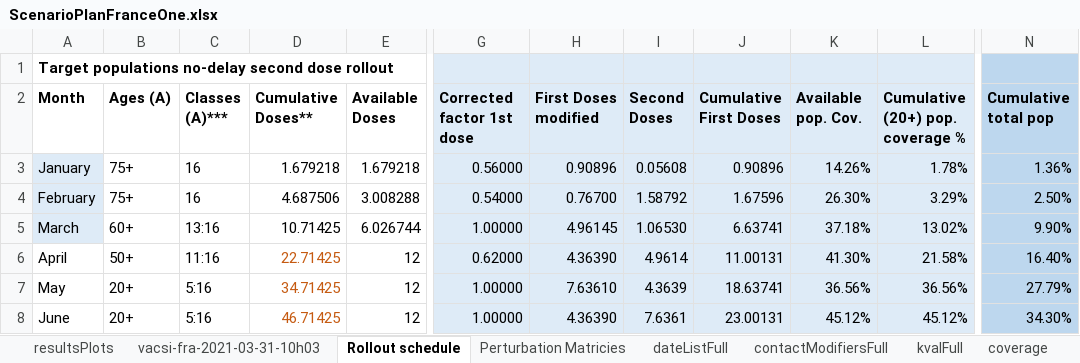
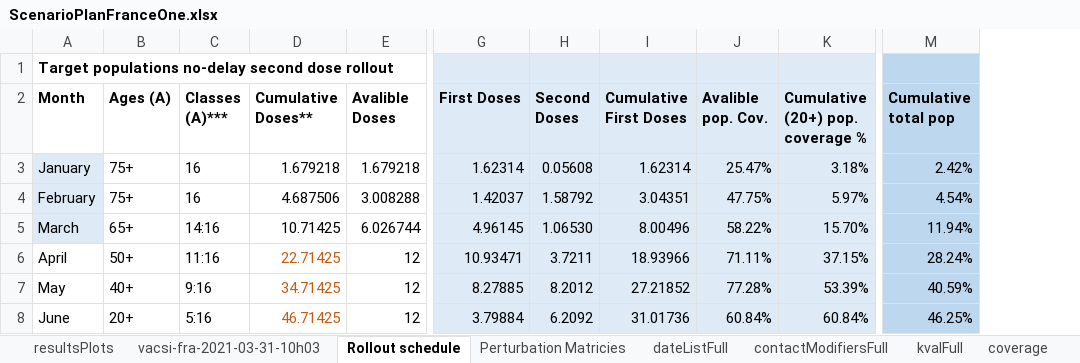
Before and after one commit to abdelneuhaus/EpidemiOptim, an Excel workbook: data/jane_model_data/ScenarioPlanFranceOne.xlsx, sheet Rollout schedule, drawn as a sheet; only a part is shown, gaps mark what is left out; values as stored, in another font and other column widths than the file's, no borders; removed rows and columns are numbered as before the commit, all else as after; the diff covers the shown part only; the diff names each change by its address in the sheet, - before the commit and + after, or states it on an @@ line.

```diff
--- a/data/jane_model_data/ScenarioPlanFranceOne.xlsx (sheet Rollout schedule)
+++ b/data/jane_model_data/ScenarioPlanFranceOne.xlsx (sheet Rollout schedule)
-column G (Corrected factor 1st dose), rows 3-8: 0.56000 | 0.54000 | 1.00000 | 0.62000 | 1.00000 | 1.00000
-column H (First Doses modified), rows 3-8: 0.90896 | 0.76700 | 4.96145 | 4.36390 | 7.63610 | 4.36390
+column G (First Doses), rows 3-8: 1.62314 | 1.42037 | 4.96145 | 10.93471 | 8.27885 | 3.79884
-column K (Available pop. Cov.), rows 3-8: 14.26% | 26.30% | 37.18% | 41.30% | 36.56% | 45.12%
+column J (Avalible pop. Cov.), rows 3-8: 25.47% | 47.75% | 58.22% | 71.11% | 77.28% | 60.84%
-E2: Available Doses
+E2: Avalible Doses
-I3 (Cumulative First Doses): 0.90896
+I3 (Cumulative First Doses): 1.62314
-K3 (Cumulative (20+) pop. coverage %): 1.78%
+K3 (Cumulative (20+) pop. coverage %): 3.18%
-M3 (Cumulative total pop): 1.36%
+M3 (Cumulative total pop): 2.42%
-I4 (Cumulative First Doses): 1.67596
+I4 (Cumulative First Doses): 3.04351
-K4 (Cumulative (20+) pop. coverage %): 3.29%
+K4 (Cumulative (20+) pop. coverage %): 5.97%
-M4 (Cumulative total pop): 2.50%
+M4 (Cumulative total pop): 4.54%
-B5 (Ages (A)): 60+
+B5 (Ages (A)): 65+
-C5 (Classes (A)***): 13:16
+C5 (Classes (A)***): 14:16
-I5 (Cumulative First Doses): 6.63741
+I5 (Cumulative First Doses): 8.00496
-K5 (Cumulative (20+) pop. coverage %): 13.02%
+K5 (Cumulative (20+) pop. coverage %): 15.70%
-M5 (Cumulative total pop): 9.90%
+M5 (Cumulative total pop): 11.94%
-H6 (Second Doses): 4.9614
+H6 (Second Doses): 3.7211
-I6 (Cumulative First Doses): 11.00131
+I6 (Cumulative First Doses): 18.93966
-K6 (Cumulative (20+) pop. coverage %): 21.58%
+K6 (Cumulative (20+) pop. coverage %): 37.15%
-M6 (Cumulative total pop): 16.40%
+M6 (Cumulative total pop): 28.24%
-B7 (Ages (A)): 20+
+B7 (Ages (A)): 40+
-C7 (Classes (A)***): 5:16
+C7 (Classes (A)***): 9:16
-H7 (Second Doses): 4.3639
+H7 (Second Doses): 8.2012
-I7 (Cumulative First Doses): 18.63741
+I7 (Cumulative First Doses): 27.21852
-K7 (Cumulative (20+) pop. coverage %): 36.56%
+K7 (Cumulative (20+) pop. coverage %): 53.39%
-M7 (Cumulative total pop): 27.79%
+M7 (Cumulative total pop): 40.59%
-H8 (Second Doses): 7.6361
+H8 (Second Doses): 6.2092
-I8 (Cumulative First Doses): 23.00131
+I8 (Cumulative First Doses): 31.01736
-K8 (Cumulative (20+) pop. coverage %): 45.12%
+K8 (Cumulative (20+) pop. coverage %): 60.84%
-M8 (Cumulative total pop): 34.30%
+M8 (Cumulative total pop): 46.25%
```
Also changed, not shown: 22 edited cells elsewhere in this sheet, sheet Perturbation Matricies, sheet contactModifiersFull, sheet coverage, sheet targetPopulation, sheet vacsi-fra-2021-03-31-10h03, sheet kvalFull, 6 more sheets, formulas that keep their value, charts or pictures, 6 other files.
